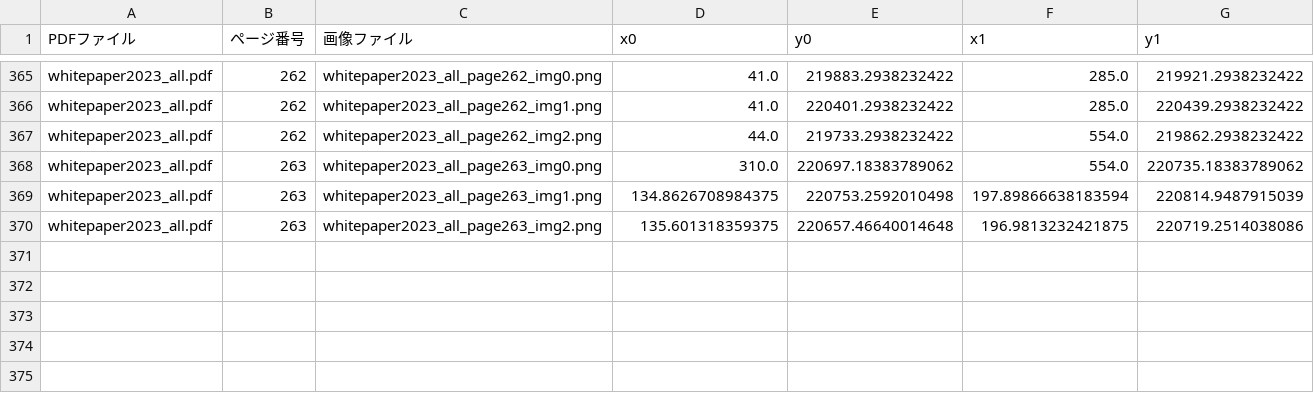
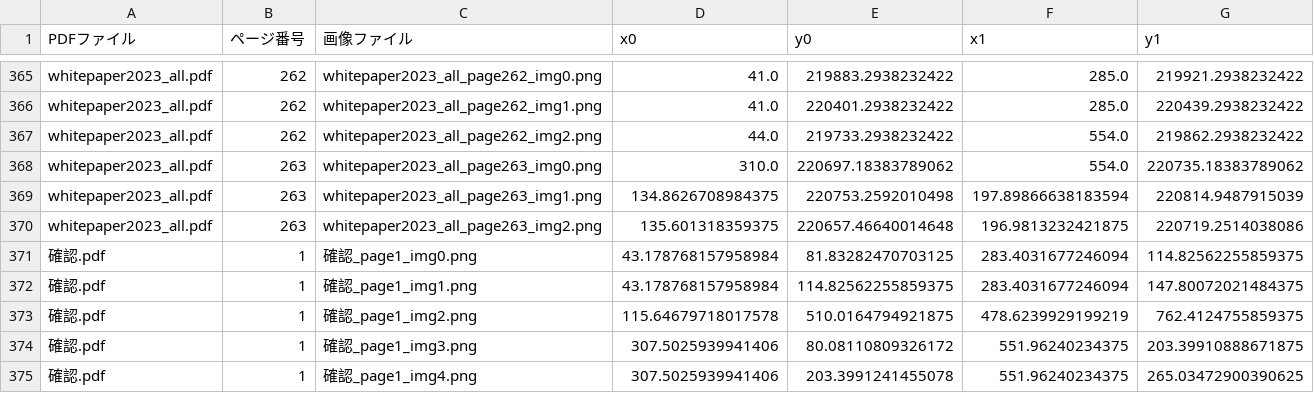
Before and after one commit to dice-tfukuda/llmp-image, a CSV file: ページ跨ぎ対応ver./image_info.csv, drawn as a sheet; only a part is shown, gaps mark what is left out.

```diff
--- a/ページ跨ぎ対応ver./image_info.csv
+++ b/ページ跨ぎ対応ver./image_info.csv
@@ -370 +370,6 @@ whitepaper2023_all.pdf,263,whitepaper2023_all_page263_img1.png,134.8626708984375
 whitepaper2023_all.pdf,263,whitepaper2023_all_page263_img2.png,135.601318359375,220657.46640014648,196.9813232421875,220719.2514038086
+確認.pdf,1,確認_page1_img0.png,43.178768157958984,81.83282470703125,283.4031677246094,114.82562255859375
+確認.pdf,1,確認_page1_img1.png,43.178768157958984,114.82562255859375,283.4031677246094,147.80072021484375
+確認.pdf,1,確認_page1_img2.png,115.64679718017578,510.0164794921875,478.6239929199219,762.4124755859375
+確認.pdf,1,確認_page1_img3.png,307.5025939941406,80.08110809326172,551.96240234375,203.39910888671875
+確認.pdf,1,確認_page1_img4.png,307.5025939941406,203.3991241455078,551.96240234375,265.03472900390625
```
Also changed, not shown: ページ跨ぎ対応ver./figure_info.csv, ページ跨ぎ対応ver./merged_info.csv, 20 other files.
